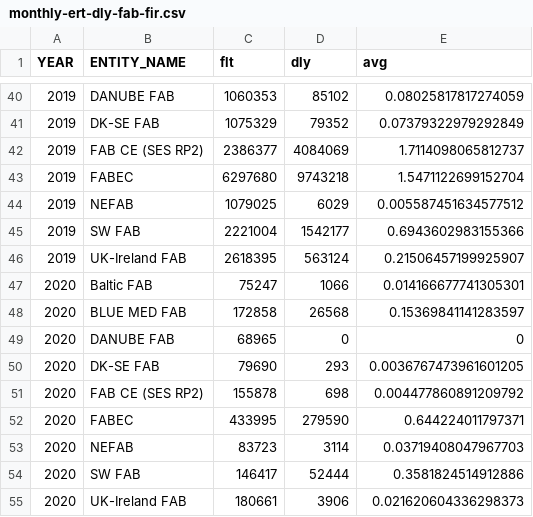
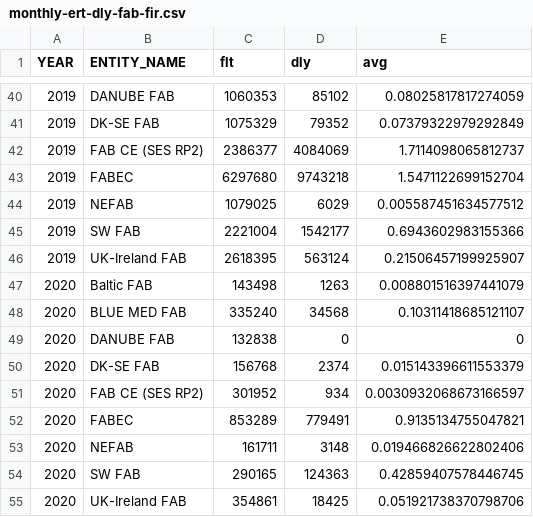
Before and after one commit to euctrl-pru/portal, a CSV file: content/graphic/en-route-atfm-delay-fab/monthly-ert-dly-fab-fir.csv, drawn as a sheet; only a part is shown, gaps mark what is left out.

```diff
--- a/content/graphic/en-route-atfm-delay-fab/monthly-ert-dly-fab-fir.csv
+++ b/content/graphic/en-route-atfm-delay-fab/monthly-ert-dly-fab-fir.csv
@@ -46,10 +46,10 @@ YEAR,ENTITY_NAME,flt,dly,avg
 2019,UK-Ireland FAB,2618395,563124,0.21506457199925907
-2020,Baltic FAB,75247,1066,0.014166677741305301
-2020,BLUE MED FAB,172858,26568,0.15369841141283597
-2020,DANUBE FAB,68965,0,0
-2020,DK-SE FAB,79690,293,0.0036767473961601205
-2020,FAB CE (SES RP2),155878,698,0.004477860891209792
-2020,FABEC,433995,279590,0.644224011797371
-2020,NEFAB,83723,3114,0.03719408047967703
-2020,SW FAB,146417,52444,0.3581824514912886
-2020,UK-Ireland FAB,180661,3906,0.021620604336298373
+2020,Baltic FAB,143498,1263,0.008801516397441079
+2020,BLUE MED FAB,335240,34568,0.10311418685121107
+2020,DANUBE FAB,132838,0,0
+2020,DK-SE FAB,156768,2374,0.015143396611553379
+2020,FAB CE (SES RP2),301952,934,0.0030932068673166597
+2020,FABEC,853289,779491,0.9135134755047821
+2020,NEFAB,161711,3148,0.019466826622802406
+2020,SW FAB,290165,124363,0.42859407578446745
+2020,UK-Ireland FAB,354861,18425,0.051921738370798706
```
Also changed, not shown: content/graphic/percent-movement-change/ert-flt-ansp.tsv, data-config/ansp-composition.csv, 6 other files.
